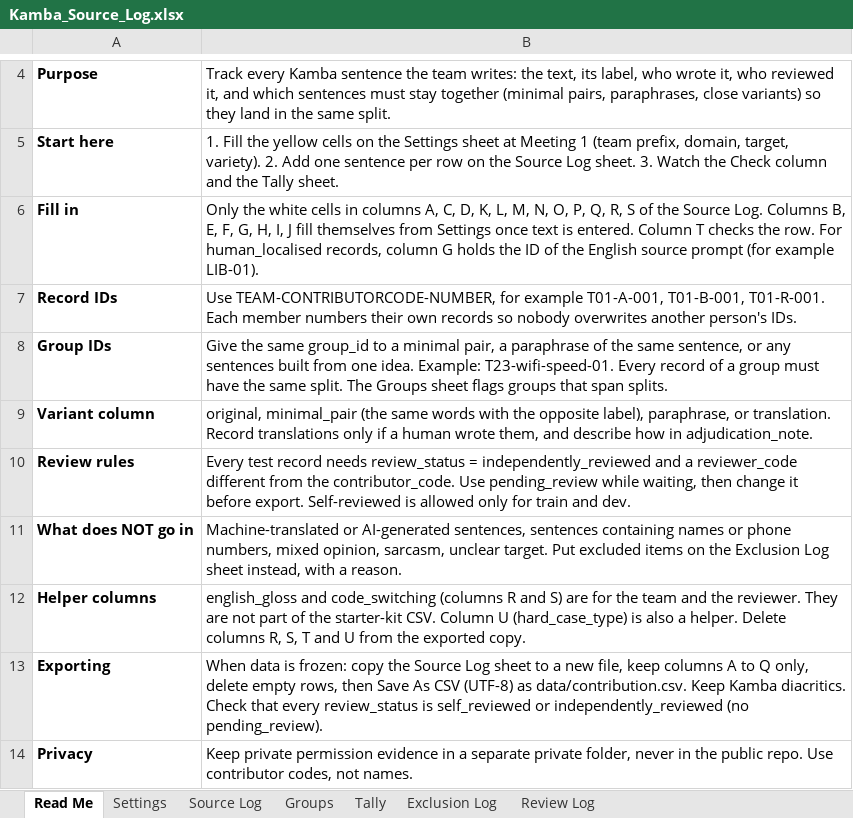
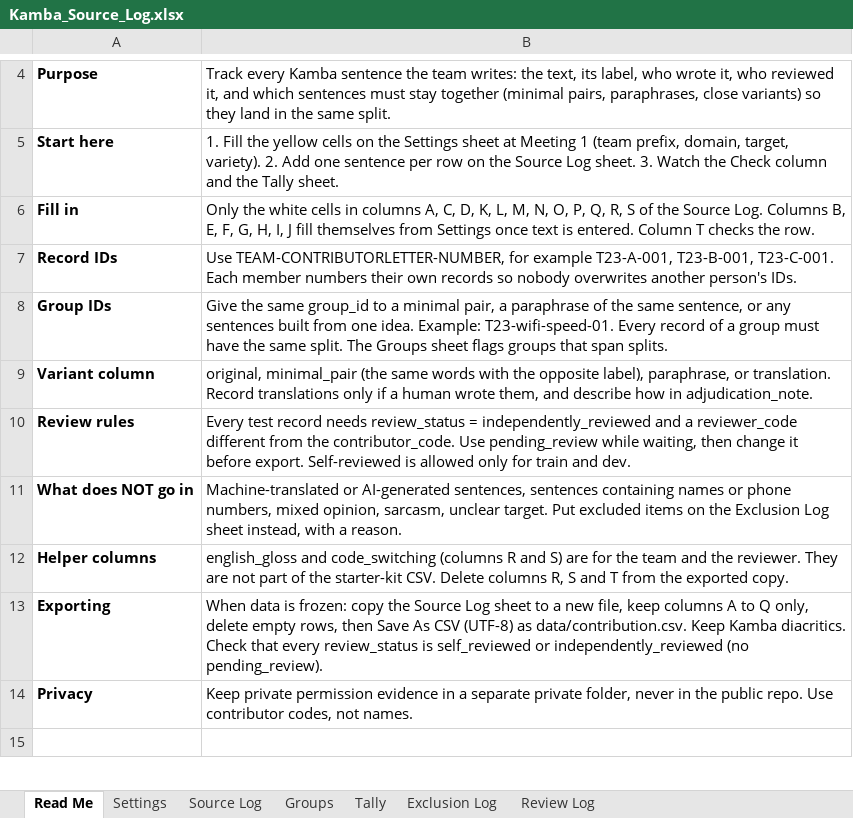
Before and after one commit to austinmuendomuia/NLP-DATATHON-TEAM_1, an Excel workbook: data/Kamba_Source_Log.xlsx, sheet Read Me, drawn as a sheet; only a part is shown, gaps mark what is left out; the shorter side is filled out with more unchanged rows; values as stored, in another font and other column widths than the file's, no borders; the diff names each change by its address in the sheet, - before the commit and + after, or states it on an @@ line.

Commit message:
Add source log (179 records, pending review) and honest CSV export

```diff
--- a/data/Kamba_Source_Log.xlsx (sheet Read Me)
+++ b/data/Kamba_Source_Log.xlsx (sheet Read Me)
-B6: …the row. For human_localised records, column G holds the ID of the English source prompt (for example LIB-01).
+B6: …the row.
-B7: Use TEAM-CONTRIBUTORCODE-NUMBER, for example T01-A-001, T01-B-001, T01-R-001. Each member…
+B7: Use TEAM-CONTRIBUTORLETTER-NUMBER, for example T23-A-001, T23-B-001, T23-C-001. Each member…
-B12: …starter-kit CSV. Column U (hard_case_type) is also a helper. Delete columns R, S, T and U from the…
+B12: …starter-kit CSV. Delete columns R, S and T from the…
```
Also changed, not shown: sheet Source Log, sheet Groups, sheet Tally, sheet Settings, sheet Exclusion Log, formulas that keep their value, 1 other file.
